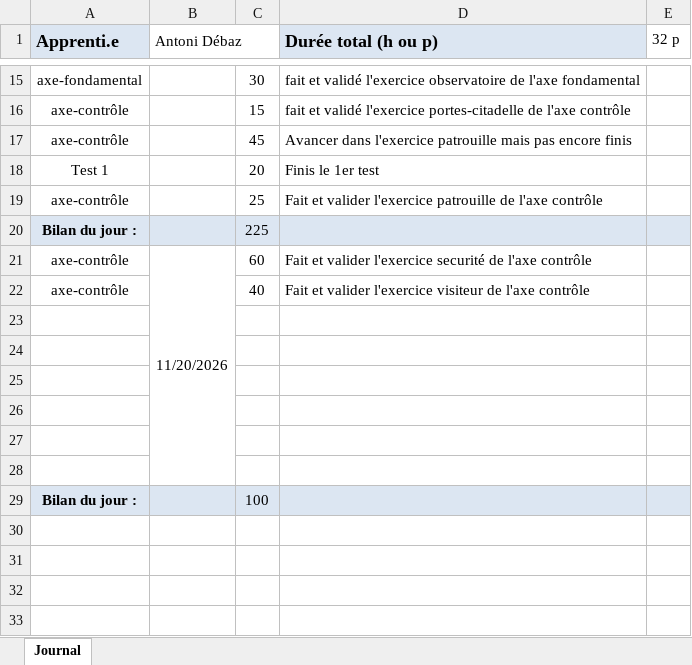
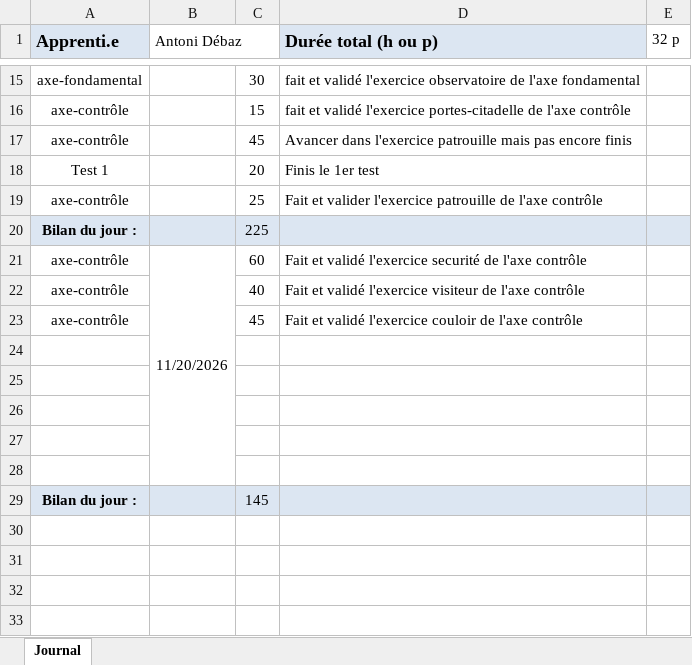
Before and after one commit to AntoDeba/P_BULLE_DEV-Projet1-Javascript, an Excel workbook: doc/JDT-P_BULLE.xlsx, sheet Journal, drawn as a sheet; only a part is shown, gaps mark what is left out; values as stored, in another font and other column widths than the file's, no borders; removed rows and columns are numbered as before the commit, all else as after; the diff names each change by its address in the sheet, - before the commit and + after, or states it on an @@ line.

Commit message:
feat(axe-controle) Fait et validé l'exercice couloir de l'axe contrôle

```diff
--- a/doc/JDT-P_BULLE.xlsx (sheet Journal)
+++ b/doc/JDT-P_BULLE.xlsx (sheet Journal)
-D21 (Durée total (h ou p)): Fait et valider l'exercice securité…
+D21 (Durée total (h ou p)): Fait et validé l'exercice securité…
-D22 (Durée total (h ou p)): Fait et valider l'exercice visiteur…
+D22 (Durée total (h ou p)): Fait et validé l'exercice visiteur…
+row 23: axe-contrôle |  | 45 | Fait et validé l'exercice couloir de l'axe contrôle
-row 28: (empty)
-C29: 100
+C29: 145
```
Also changed, not shown: 1 other file.
